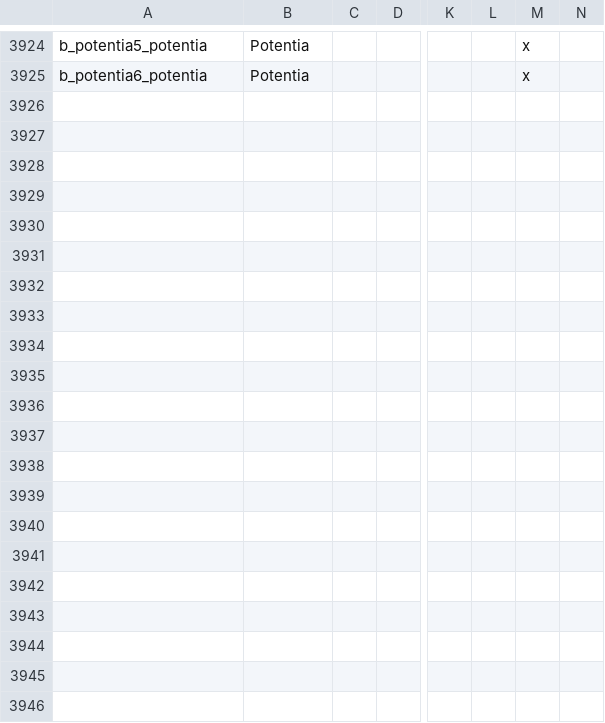
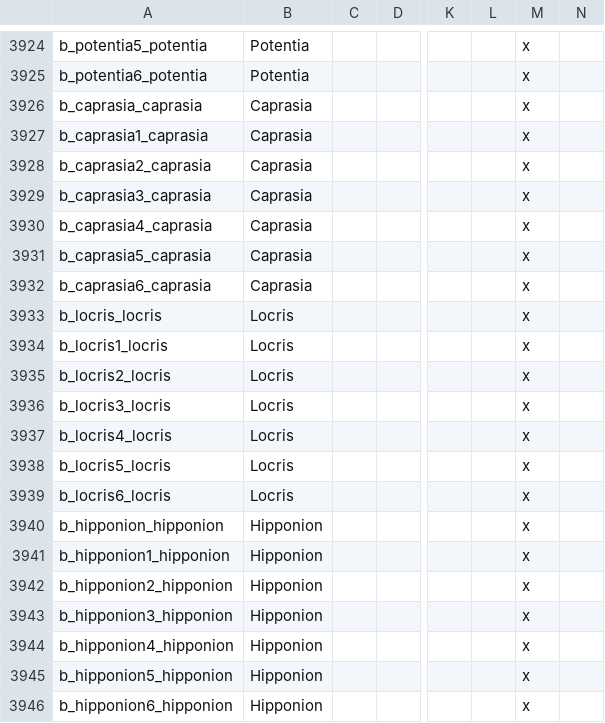
Before and after one commit to tannerflick4/Diadochi-Kings-Revival, a CSV file: diadochi/localisation/BARONIES.csv, drawn as a sheet; only a part is shown, gaps mark what is left out; rows hold the shown columns only; the diff names each change by its address in the sheet, - before the commit and + after, or states it on an @@ line.

```diff
--- a/diadochi/localisation/BARONIES.csv
+++ b/diadochi/localisation/BARONIES.csv
+row 3926: b_caprasia_caprasia | Caprasia |  |  |  |  | x
+row 3927: b_caprasia1_caprasia | Caprasia |  |  |  |  | x
+row 3928: b_caprasia2_caprasia | Caprasia |  |  |  |  | x
+row 3929: b_caprasia3_caprasia | Caprasia |  |  |  |  | x
+row 3930: b_caprasia4_caprasia | Caprasia |  |  |  |  | x
+row 3931: b_caprasia5_caprasia | Caprasia |  |  |  |  | x
+row 3932: b_caprasia6_caprasia | Caprasia |  |  |  |  | x
+row 3933: b_locris_locris | Locris |  |  |  |  | x
+row 3934: b_locris1_locris | Locris |  |  |  |  | x
+row 3935: b_locris2_locris | Locris |  |  |  |  | x
+row 3936: b_locris3_locris | Locris |  |  |  |  | x
+row 3937: b_locris4_locris | Locris |  |  |  |  | x
+row 3938: b_locris5_locris | Locris |  |  |  |  | x
+row 3939: b_locris6_locris | Locris |  |  |  |  | x
+row 3940: b_hipponion_hipponion | Hipponion |  |  |  |  | x
+row 3941: b_hipponion1_hipponion | Hipponion |  |  |  |  | x
+row 3942: b_hipponion2_hipponion | Hipponion |  |  |  |  | x
+row 3943: b_hipponion3_hipponion | Hipponion |  |  |  |  | x
+row 3944: b_hipponion4_hipponion | Hipponion |  |  |  |  | x
+row 3945: b_hipponion5_hipponion | Hipponion |  |  |  |  | x
+row 3946: b_hipponion6_hipponion | Hipponion |  |  |  |  | x
```
Also changed, not shown: 10 other files.
